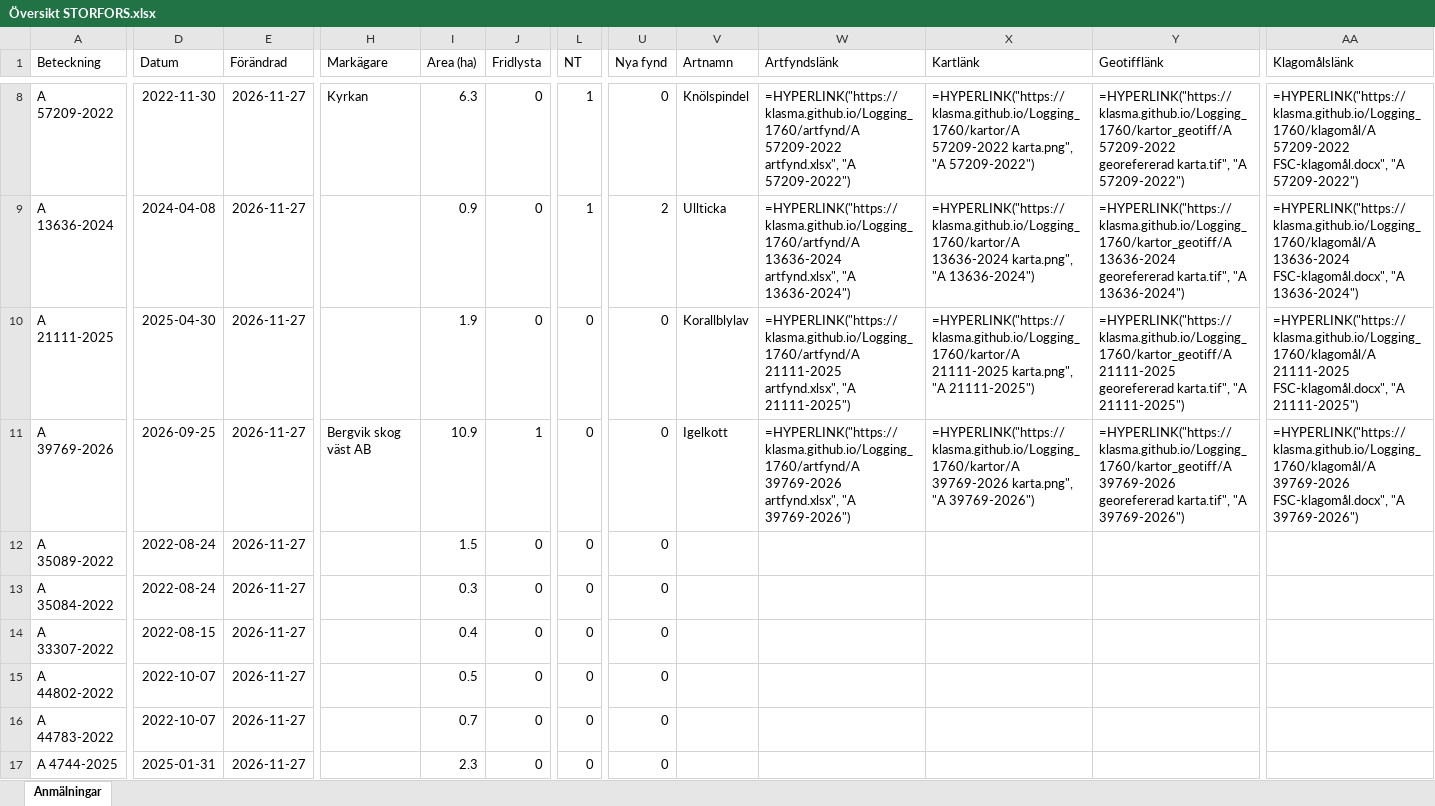
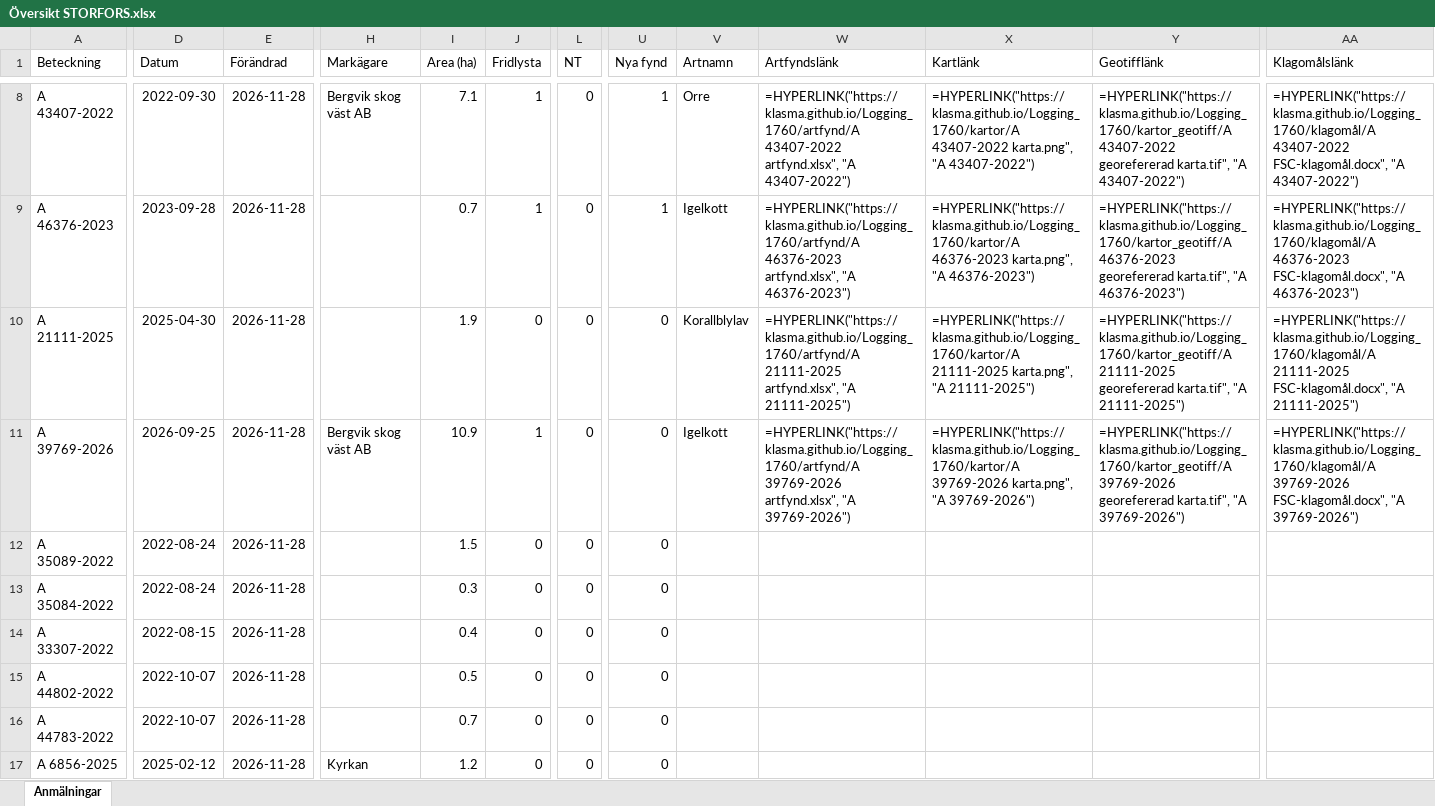
Before and after one commit to klasma/Logging_1760, an Excel workbook: Översikt STORFORS.xlsx, sheet Anmälningar, drawn as a sheet; only a part is shown, gaps mark what is left out; values as stored, in another font and other column widths than the file's, no borders; formulas without a stored value are shown as written; the diff covers the shown part only; the diff names each change by its address in the sheet, - before the commit and + after, or states it on an @@ line.

```diff
--- a/Översikt STORFORS.xlsx (sheet Anmälningar)
+++ b/Översikt STORFORS.xlsx (sheet Anmälningar)
-A8 (Beteckning): A 57209-2022
+A8 (Beteckning): A 43407-2022
-D8 (Datum): 2022-11-30
+D8 (Datum): 2022-09-30
-E8:E17 (Förändrad): 2026-11-27
+E8:E17 (Förändrad): 2026-11-28
-H8 (Markägare): Kyrkan
+H8 (Markägare): Bergvik skog väst AB
-I8 (Area (ha)): 6.3
+I8 (Area (ha)): 7.1
-J8:J9 (Fridlysta): 0
+J8:J9 (Fridlysta): 1
-L8:L9 (NT): 1
+L8:L9 (NT): 0
-U8 (Nya fynd): 0
+U8 (Nya fynd): 1
-V8 (Artnamn): Knölspindel
+V8 (Artnamn): Orre
-W8 (Artfyndslänk): =HYPERLINK("https://klasma.github.io/Logging_1760/artfynd/A 57209-2022 artfynd.xlsx", "A 57209-2022")
+W8 (Artfyndslänk): =HYPERLINK("https://klasma.github.io/Logging_1760/artfynd/A 43407-2022 artfynd.xlsx", "A 43407-2022")
-X8 (Kartlänk): =HYPERLINK("https://klasma.github.io/Logging_1760/kartor/A 57209-2022 karta.png", "A 57209-2022")
+X8 (Kartlänk): =HYPERLINK("https://klasma.github.io/Logging_1760/kartor/A 43407-2022 karta.png", "A 43407-2022")
-Y8 (Geotifflänk): =HYPERLINK("https://klasma.github.io/Logging_1760/kartor_geotiff/A 57209-2022 georefererad karta.tif", "A 57209-2022")
+Y8 (Geotifflänk): =HYPERLINK("https://klasma.github.io/Logging_1760/kartor_geotiff/A 43407-2022 georefererad karta.tif", "A 43407-2022")
-AA8 (Klagomålslänk): =HYPERLINK("https://klasma.github.io/Logging_1760/klagomål/A 57209-2022 FSC-klagomål.docx", "A 57209-2022")
+AA8 (Klagomålslänk): =HYPERLINK("https://klasma.github.io/Logging_1760/klagomål/A 43407-2022 FSC-klagomål.docx", "A 43407-2022")
-A9 (Beteckning): A 13636-2024
+A9 (Beteckning): A 46376-2023
-D9 (Datum): 2024-04-08
+D9 (Datum): 2023-09-28
-I9 (Area (ha)): 0.9
+I9 (Area (ha)): 0.7
-U9 (Nya fynd): 2
+U9 (Nya fynd): 1
-V9 (Artnamn): Ullticka
+V9 (Artnamn): Igelkott
-W9 (Artfyndslänk): =HYPERLINK("https://klasma.github.io/Logging_1760/artfynd/A 13636-2024 artfynd.xlsx", "A 13636-2024")
+W9 (Artfyndslänk): =HYPERLINK("https://klasma.github.io/Logging_1760/artfynd/A 46376-2023 artfynd.xlsx", "A 46376-2023")
-X9 (Kartlänk): =HYPERLINK("https://klasma.github.io/Logging_1760/kartor/A 13636-2024 karta.png", "A 13636-2024")
+X9 (Kartlänk): =HYPERLINK("https://klasma.github.io/Logging_1760/kartor/A 46376-2023 karta.png", "A 46376-2023")
-Y9 (Geotifflänk): =HYPERLINK("https://klasma.github.io/Logging_1760/kartor_geotiff/A 13636-2024 georefererad karta.tif", "A 13636-2024")
+Y9 (Geotifflänk): =HYPERLINK("https://klasma.github.io/Logging_1760/kartor_geotiff/A 46376-2023 georefererad karta.tif", "A 46376-2023")
-AA9 (Klagomålslänk): =HYPERLINK("https://klasma.github.io/Logging_1760/klagomål/A 13636-2024 FSC-klagomål.docx", "A 13636-2024")
+AA9 (Klagomålslänk): =HYPERLINK("https://klasma.github.io/Logging_1760/klagomål/A 46376-2023 FSC-klagomål.docx", "A 46376-2023")
-A17 (Beteckning): A 4744-2025
+A17 (Beteckning): A 6856-2025
-D17 (Datum): 2025-01-31
+D17 (Datum): 2025-02-12
-H17 (Markägare): (empty)
+H17 (Markägare): Kyrkan
-I17 (Area (ha)): 2.3
+I17 (Area (ha)): 1.2
```
Also changed, not shown: 773 edited cells elsewhere in this sheet, artfynd/A 13636-2024 artfynd.xlsx, artfynd/A 21111-2025 artfynd.xlsx, 53 other files.
